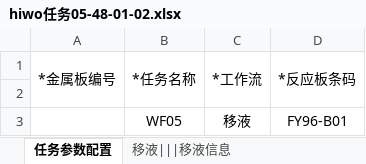
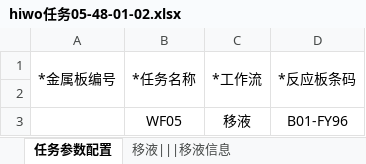
Before and after one commit to llwc594/excel_generation, an Excel workbook: 逆合成/hiwo任务05-48-01-02.xlsx, sheet 任务参数配置, drawn as a sheet; values as stored, in another font and other column widths than the file's, no borders; the diff names each change by its address in the sheet, - before the commit and + after, or states it on an @@ line.

```diff
--- a/逆合成/hiwo任务05-48-01-02.xlsx (sheet 任务参数配置)
+++ b/逆合成/hiwo任务05-48-01-02.xlsx (sheet 任务参数配置)
-D3: FY96-B01
+D3: B01-FY96
```
Also changed, not shown: 逆合成/Materials-stack4列.xlsx, 逆合成/hiwo任务05-96-01-02.xlsx, 32 other files.
